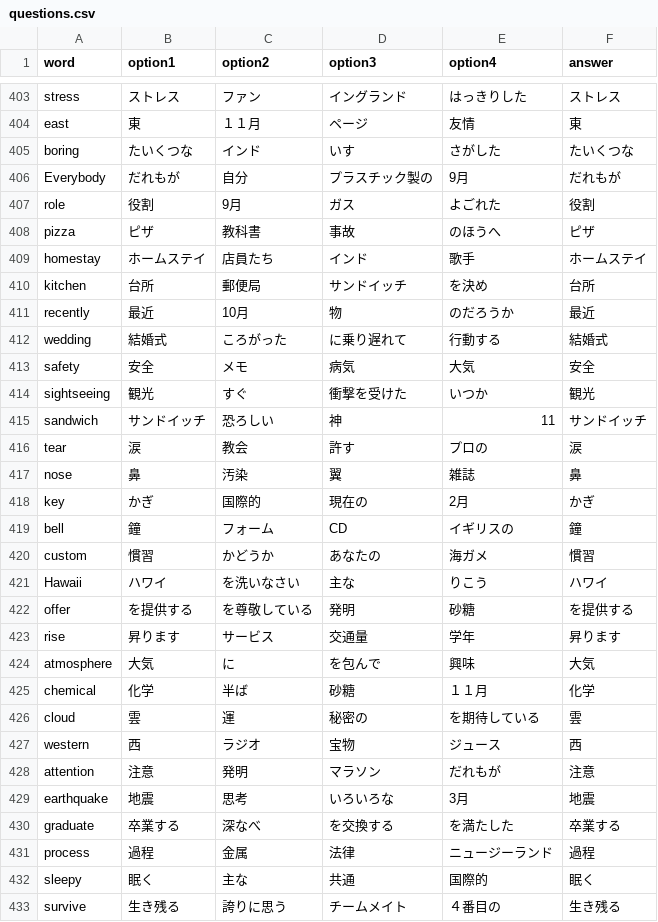
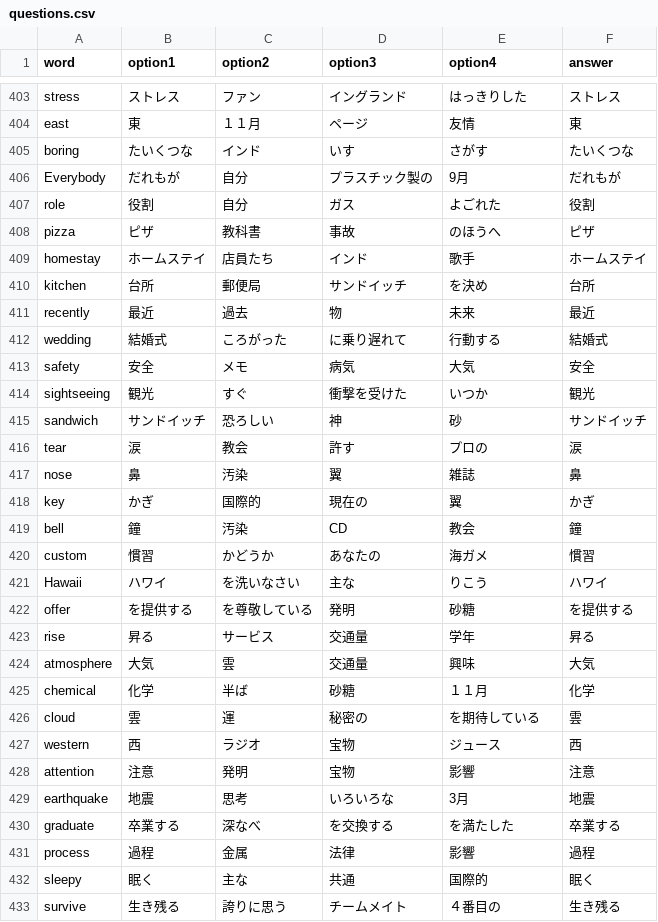
Before and after one commit to masahiroinui-dev/vsword_app, a CSV file: questions.csv, drawn as a sheet; only a part is shown, gaps mark what is left out; the diff covers the shown part only.

Commit message:
Add files via upload

```diff
--- a/questions.csv
+++ b/questions.csv
@@ -405,5 +405,5 @@ stress,ストレス,ファン,イングランド,はっきりした,ストレス
 east,東,１１月,ページ,友情,東
-boring,たいくつな,インド,いす,さがした,たいくつな
+boring,たいくつな,インド,いす,さがす,たいくつな
 Everybody,だれもが,自分,プラスチック製の,9月,だれもが
-role,役割,9月,ガス,よごれた,役割
+role,役割,自分,ガス,よごれた,役割
 pizza,ピザ,教科書,事故,のほうへ,ピザ
@@ -411,3 +411,3 @@ homestay,ホームステイ,店員たち,インド,歌手,ホームステイ
 kitchen,台所,郵便局,サンドイッチ,を決め,台所
-recently,最近,10月,物,のだろうか,最近
+recently,最近,過去,物,未来,最近
 wedding,結婚式,ころがった,に乗り遅れて,行動する,結婚式
@@ -415,7 +415,7 @@ safety,安全,メモ,病気,大気,安全
 sightseeing,観光,すぐ,衝撃を受けた,いつか,観光
-sandwich,サンドイッチ,恐ろしい,神,11,サンドイッチ
+sandwich,サンドイッチ,恐ろしい,神,砂,サンドイッチ
 tear,涙,教会,許す,プロの,涙
 nose,鼻,汚染,翼,雑誌,鼻
-key,かぎ,国際的,現在の,2月,かぎ
-bell,鐘,フォーム,CD,イギリスの,鐘
+key,かぎ,国際的,現在の,翼,かぎ
+bell,鐘,汚染,CD,教会,鐘
 custom,慣習,かどうか,あなたの,海ガメ,慣習
@@ -423,4 +423,4 @@ Hawaii,ハワイ,を洗いなさい,主な,りこう,ハワイ
 offer,を提供する,を尊敬している,発明,砂糖,を提供する
-rise,昇ります,サービス,交通量,学年,昇ります
-atmosphere,大気,に,を包んで,興味,大気
+rise,昇る,サービス,交通量,学年,昇る
+atmosphere,大気,雲,交通量,興味,大気
 chemical,化学,半ば,砂糖,１１月,化学
@@ -428,6 +428,6 @@ cloud,雲,運,秘密の,を期待している,雲
 western,西,ラジオ,宝物,ジュース,西
-attention,注意,発明,マラソン,だれもが,注意
+attention,注意,発明,宝物,影響,注意
 earthquake,地震,思考,いろいろな,3月,地震
 graduate,卒業する,深なべ,を交換する,を満たした,卒業する
-process,過程,金属,法律,ニュージーランド,過程
+process,過程,金属,法律,影響,過程
 sleepy,眠く,主な,共通,国際的,眠く
```
Also changed, not shown: 90 edited cells elsewhere in this file.
